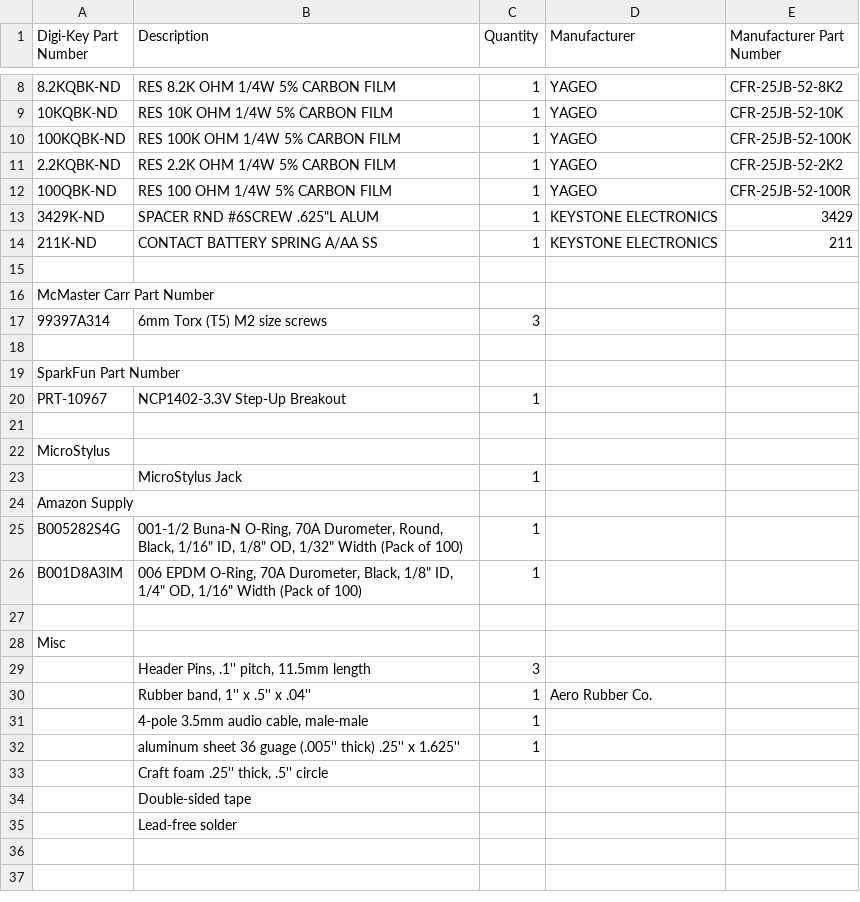
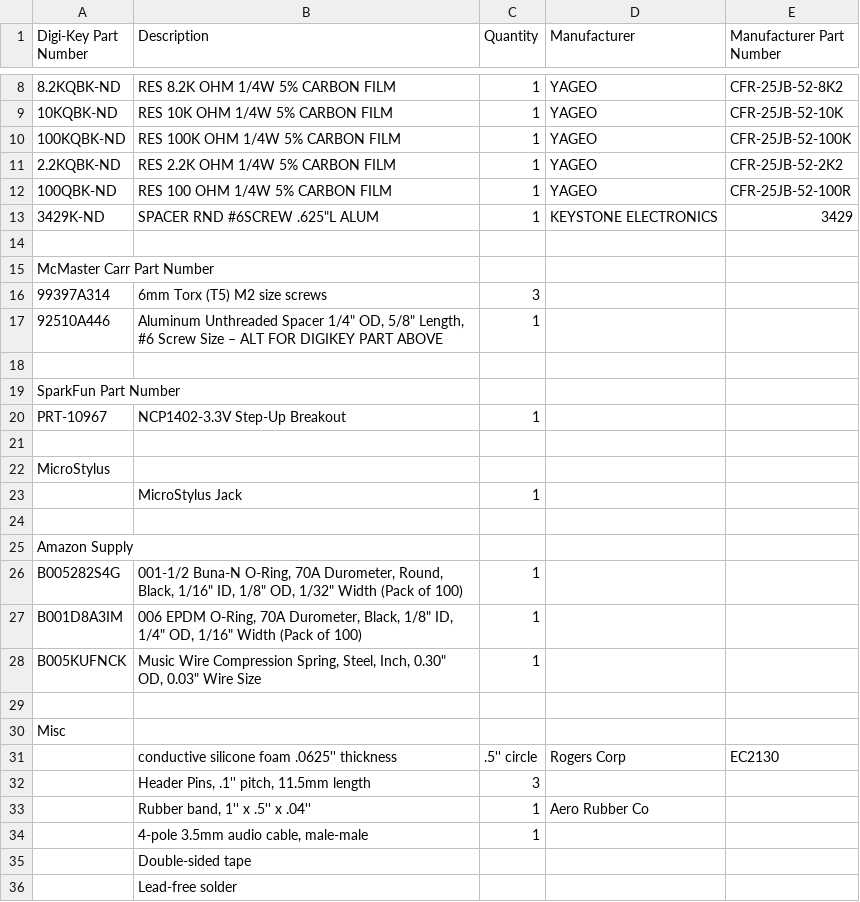
Before and after one commit to option8/PressurePen, a CSV file: Rev2/BOM.csv, drawn as a sheet; only a part is shown, gaps mark what is left out; removed rows and columns are numbered as before the commit, all else as after; the diff names each change by its address in the sheet, - before the commit and + after, or states it on an @@ line.

Commit message:
updated BOM, part numbers

```diff
--- a/Rev2/BOM.csv
+++ b/Rev2/BOM.csv
-row 14: 211K-ND | CONTACT BATTERY SPRING A/AA SS | 1 | KEYSTONE ELECTRONICS | 211
+row 17: 92510A446 | Aluminum Unthreaded Spacer 1/4" OD, 5/8" Length, #6 Screw Size – ALT FOR DIGIKEY PART ABOVE | 1
+row 24: (empty)
+row 28: B005KUFNCK | Music Wire Compression Spring, Steel, Inch, 0.30" OD, 0.03" Wire Size | 1
+row 31:  | conductive silicone foam .0625'' thickness | .5'' circle | Rogers Corp | EC2130
-D33 (Manufacturer): Aero Rubber Co.
+D33 (Manufacturer): Aero Rubber Co
-row 32:  | aluminum sheet 36 guage (.005'' thick) .25'' x 1.625'' | 1
-row 33:  | Craft foam .25'' thick, .5'' circle
```
